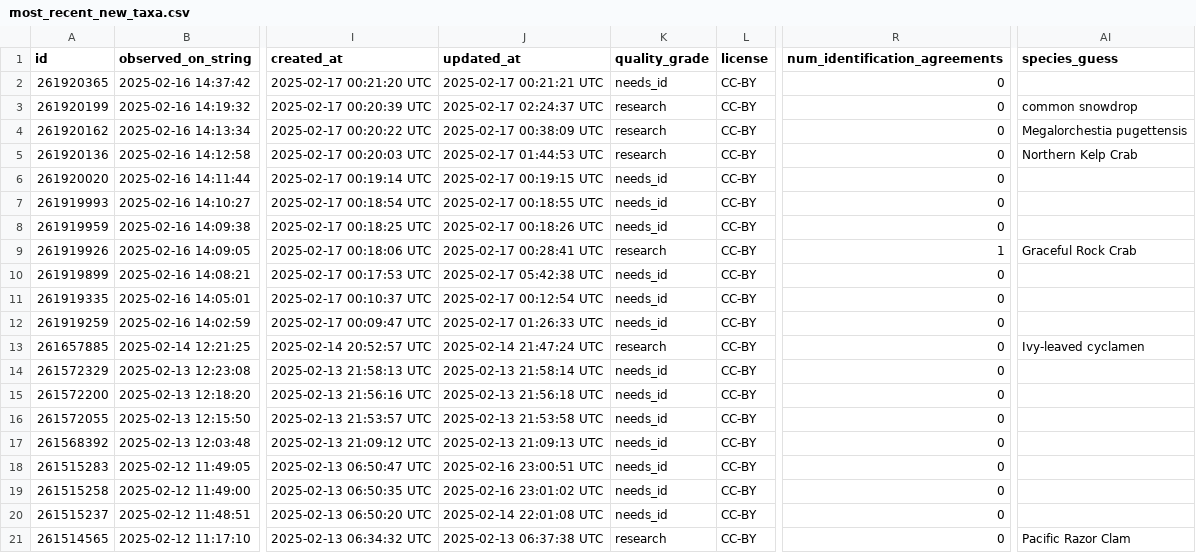
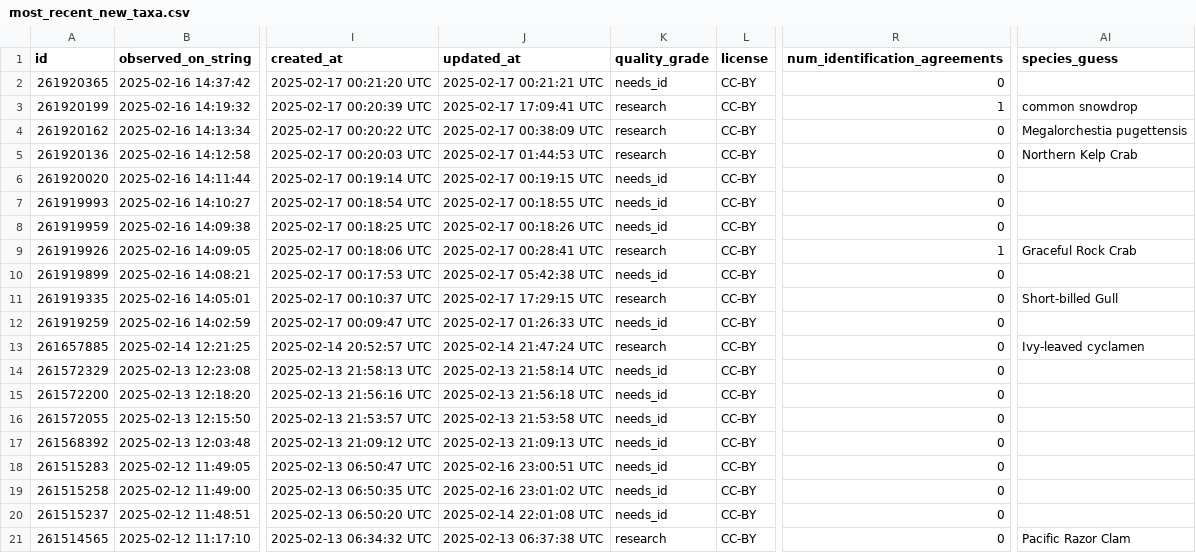
Before and after one commit to rmcminds/merdemicrobes, a CSV file: _data/most_recent_new_taxa.csv, drawn as a sheet; only a part is shown, gaps mark what is left out; the diff names each change by its address in the sheet, - before the commit and + after, or states it on an @@ line.

```diff
--- a/_data/most_recent_new_taxa.csv
+++ b/_data/most_recent_new_taxa.csv
-J3 (updated_at): 2025-02-17 02:24:37 UTC
+J3 (updated_at): 2025-02-17 17:09:41 UTC
-R3 (num_identification_agreements): 0
+R3 (num_identification_agreements): 1
-J11 (updated_at): 2025-02-17 00:12:54 UTC
+J11 (updated_at): 2025-02-17 17:29:15 UTC
-K11 (quality_grade): needs_id
+K11 (quality_grade): research
-AI11 (species_guess): (empty)
+AI11 (species_guess): Short-billed Gull
```
Also changed, not shown: 1 other file.
